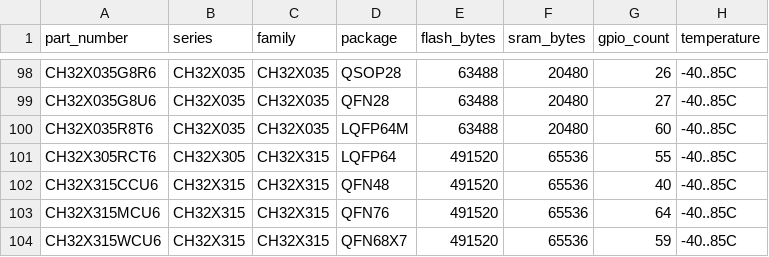
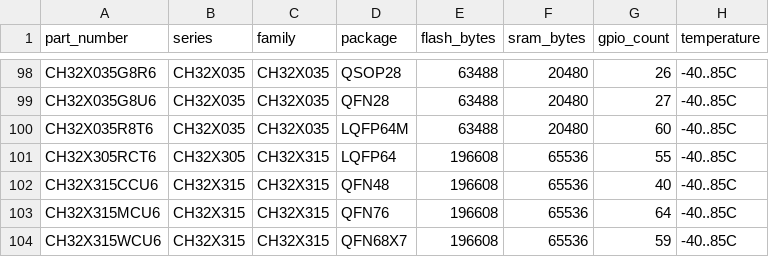
Before and after one commit to ch32-riscv-ug/ch32-device-data, a CSV file: tables/products.csv, drawn as a sheet; only a part is shown, gaps mark what is left out; the diff names each change by its address in the sheet, - before the commit and + after, or states it on an @@ line.

```diff
--- a/tables/products.csv
+++ b/tables/products.csv
-E101:E104 (flash_bytes): 491520
+E101:E104 (flash_bytes): 196608
```
Also changed, not shown: tables/product_attributes.csv, tables/series.csv, 4 other files.
